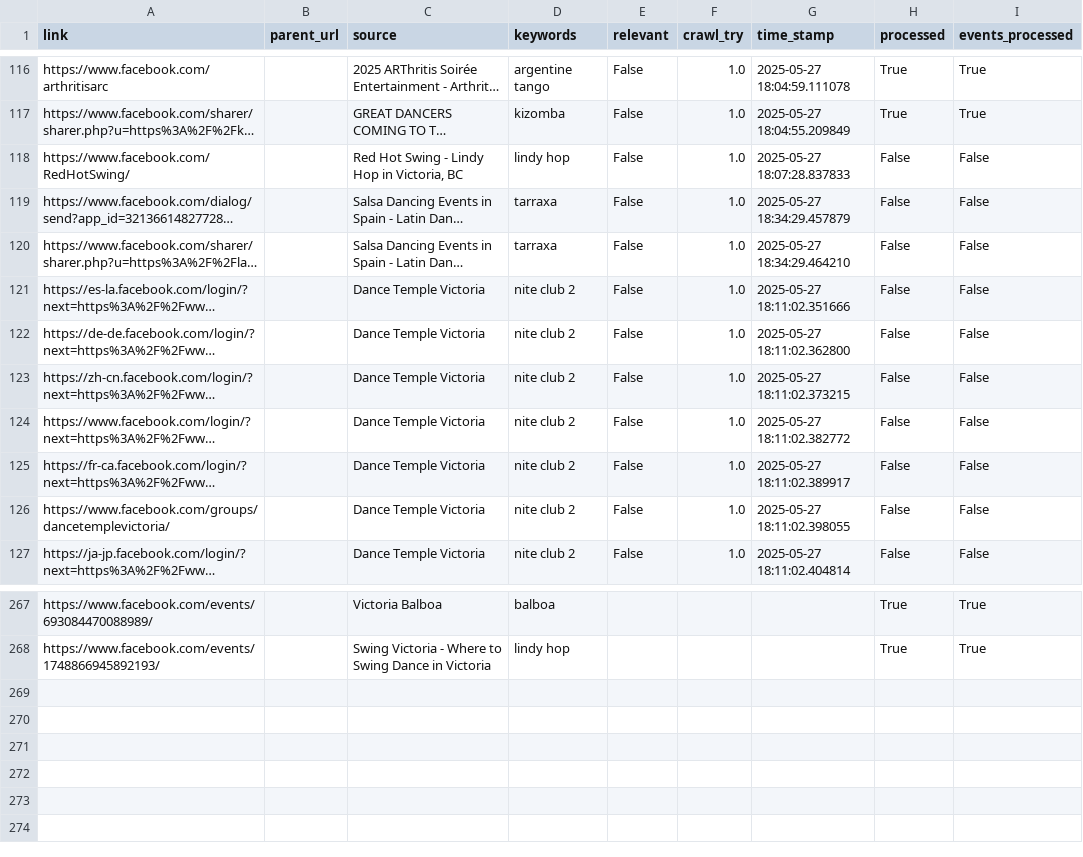
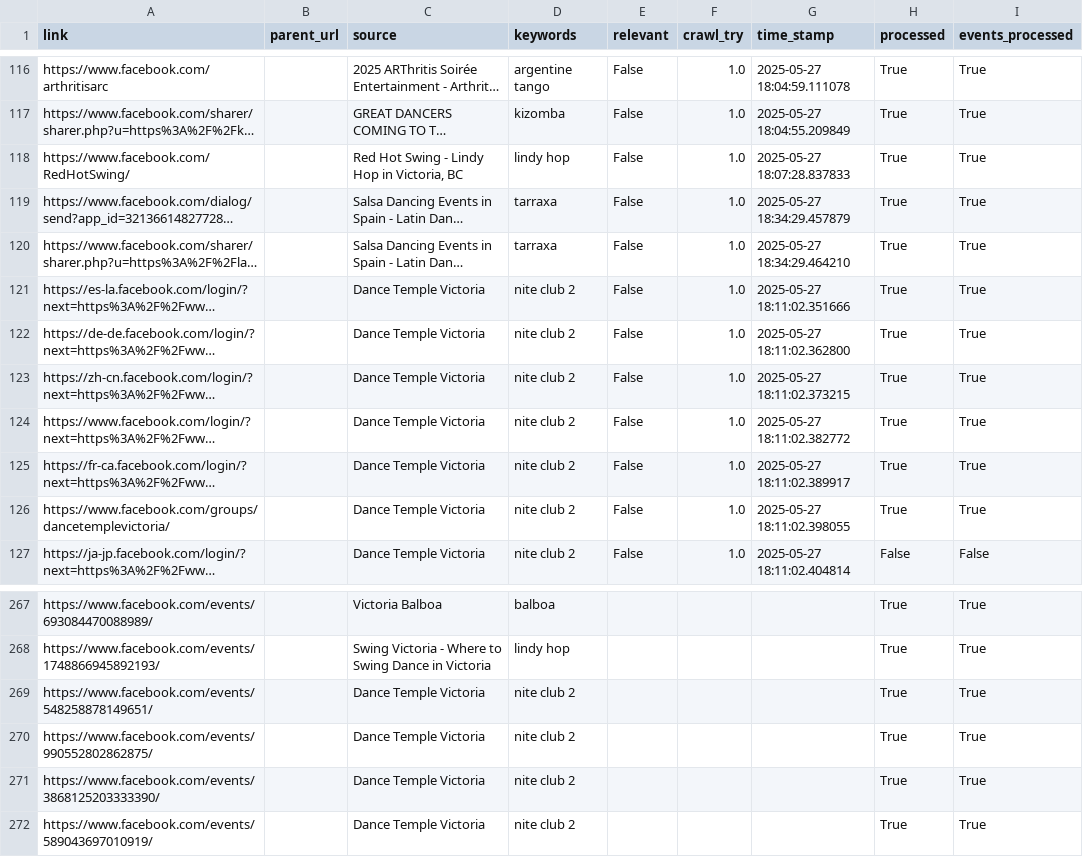
Before and after one commit to LindsayMoir/social_dance_app, a CSV file: checkpoint/fb_urls.csv, drawn as a sheet; only a part is shown, gaps mark what is left out; long unchanged cells end in …; the diff names each change by its address in the sheet, - before the commit and + after, or states it on an @@ line.

```diff
--- a/checkpoint/fb_urls.csv
+++ b/checkpoint/fb_urls.csv
-H118:H126 (processed): False
+H118:H126 (processed): True
-I118:I126 (events_processed): False
+I118:I126 (events_processed): True
+row 269: https://www.facebook.com/events/548258878149651/ |  | Dance Temple Victoria | nite club 2 |  |  |  | True | True
+row 270: https://www.facebook.com/events/990552802862875/ |  | Dance Temple Victoria | nite club 2 |  |  |  | True | True
+row 271: https://www.facebook.com/events/3868125203333390/ |  | Dance Temple Victoria | nite club 2 |  |  |  | True | True
+row 272: https://www.facebook.com/events/589043697010919/ |  | Dance Temple Victoria | nite club 2 |  |  |  | True | True
```
Also changed, not shown: output/cleaned_events.csv, output/events.csv, 1 other file.
